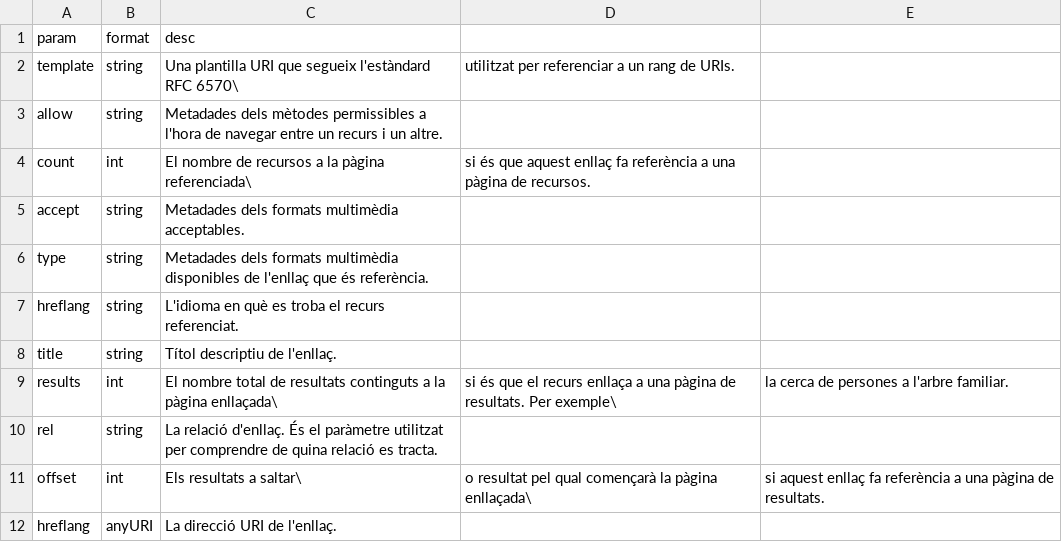
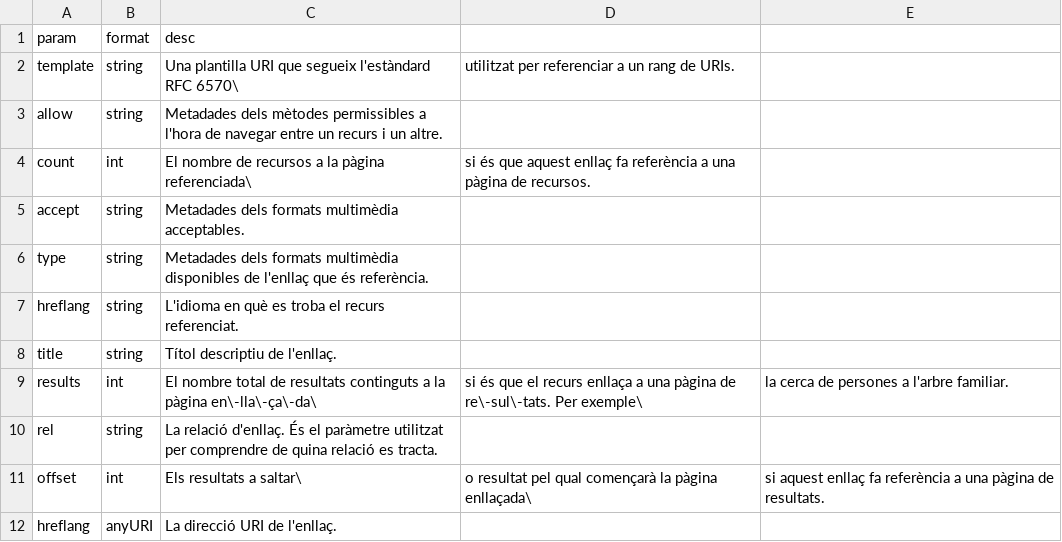
Before and after one commit to Rayl3k/memoria-pfc, a CSV file: latex/tables/05/06_others/link.csv, drawn as a sheet.

```diff
--- a/latex/tables/05/06_others/link.csv
+++ b/latex/tables/05/06_others/link.csv
@@ -8,3 +8,3 @@ hreflang,string,L'idioma en què es troba el recurs referenciat.
 title,string,Títol descriptiu de l'enllaç.
-results,int,El nombre total de resultats continguts a la pàgina enllaçada\, si és que el recurs enllaça a una pàgina de resultats. Per exemple\, la cerca de persones a l'arbre familiar.
+results,int,El nombre total de resultats continguts a la pàgina en\-lla\-ça\-da\, si és que el recurs enllaça a una pàgina de re\-sul\-tats. Per exemple\, la cerca de persones a l'arbre familiar.
 rel,string,La relació d'enllaç. És el paràmetre utilitzat per comprendre de quina relació es tracta.
```
Also changed, not shown: latex/tables/05/05_sources/sourceDescription.csv, latex/tables/05/10_search/searchLocMain.csv, 27 other files.
